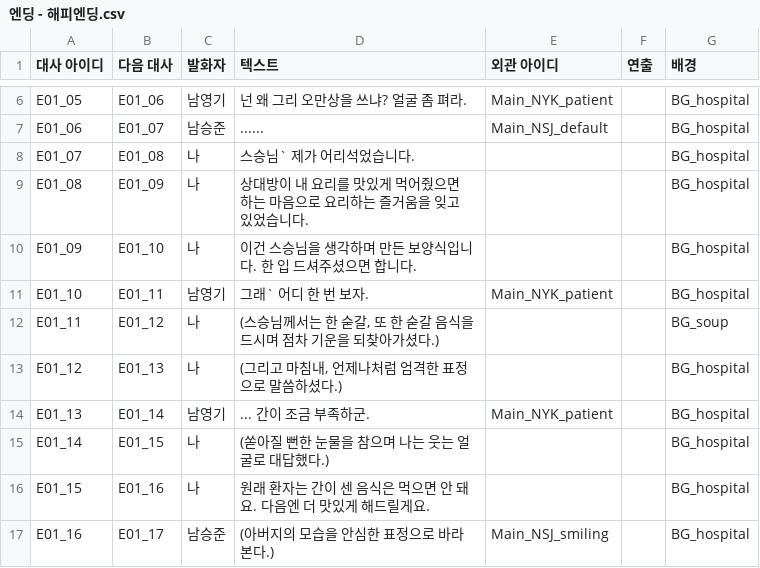
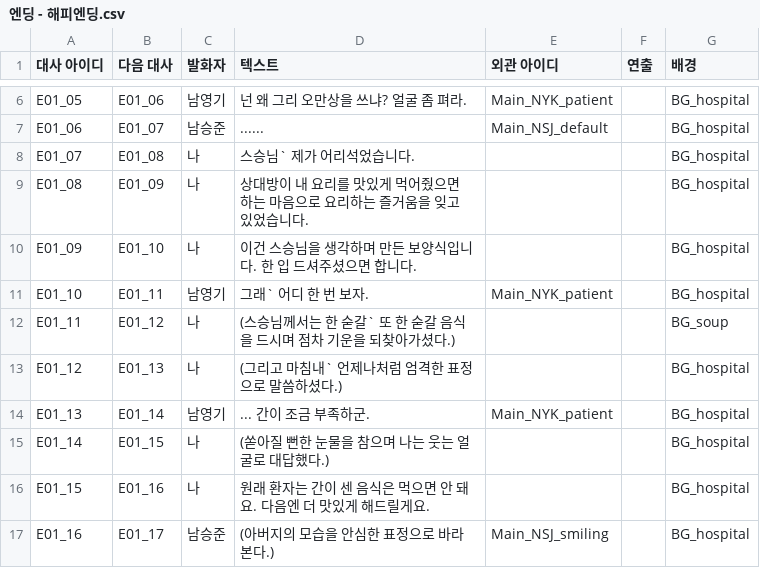
Before and after one commit to 1Seong/OMakHase, a CSV file: Assets/Scenes/Datas/DialogueData/Ending/엔딩 - 해피엔딩.csv, drawn as a sheet; only a part is shown, gaps mark what is left out.

```diff
--- a/Assets/Scenes/Datas/DialogueData/Ending/엔딩 - 해피엔딩.csv
+++ b/Assets/Scenes/Datas/DialogueData/Ending/엔딩 - 해피엔딩.csv
@@ -11,4 +11,4 @@ E01_09,E01_10,나,이건 스승님을 생각하며 만든 보양식입니다.
 E01_10,E01_11,남영기,그래` 어디 한 번 보자.,Main_NYK_patient,,BG_hospital
-E01_11,E01_12,나,"(스승님께서는 한 숟갈, 또 한 숟갈 음식을 드시며 점차 기운을 되찾아가셨다.)",,,BG_soup
-E01_12,E01_13,나,"(그리고 마침내, 언제나처럼 엄격한 표정으로 말씀하셨다.)",,,BG_hospital
+E01_11,E01_12,나,(스승님께서는 한 숟갈` 또 한 숟갈 음식을 드시며 점차 기운을 되찾아가셨다.),,,BG_soup
+E01_12,E01_13,나,(그리고 마침내` 언제나처럼 엄격한 표정으로 말씀하셨다.),,,BG_hospital
 E01_13,E01_14,남영기,... 간이 조금 부족하군.,Main_NYK_patient,,BG_hospital
```
Also changed, not shown: Assets/Scenes/Datas/DialogueData/Ending/엔딩 - 노멀엔딩.csv, 5 other files.
